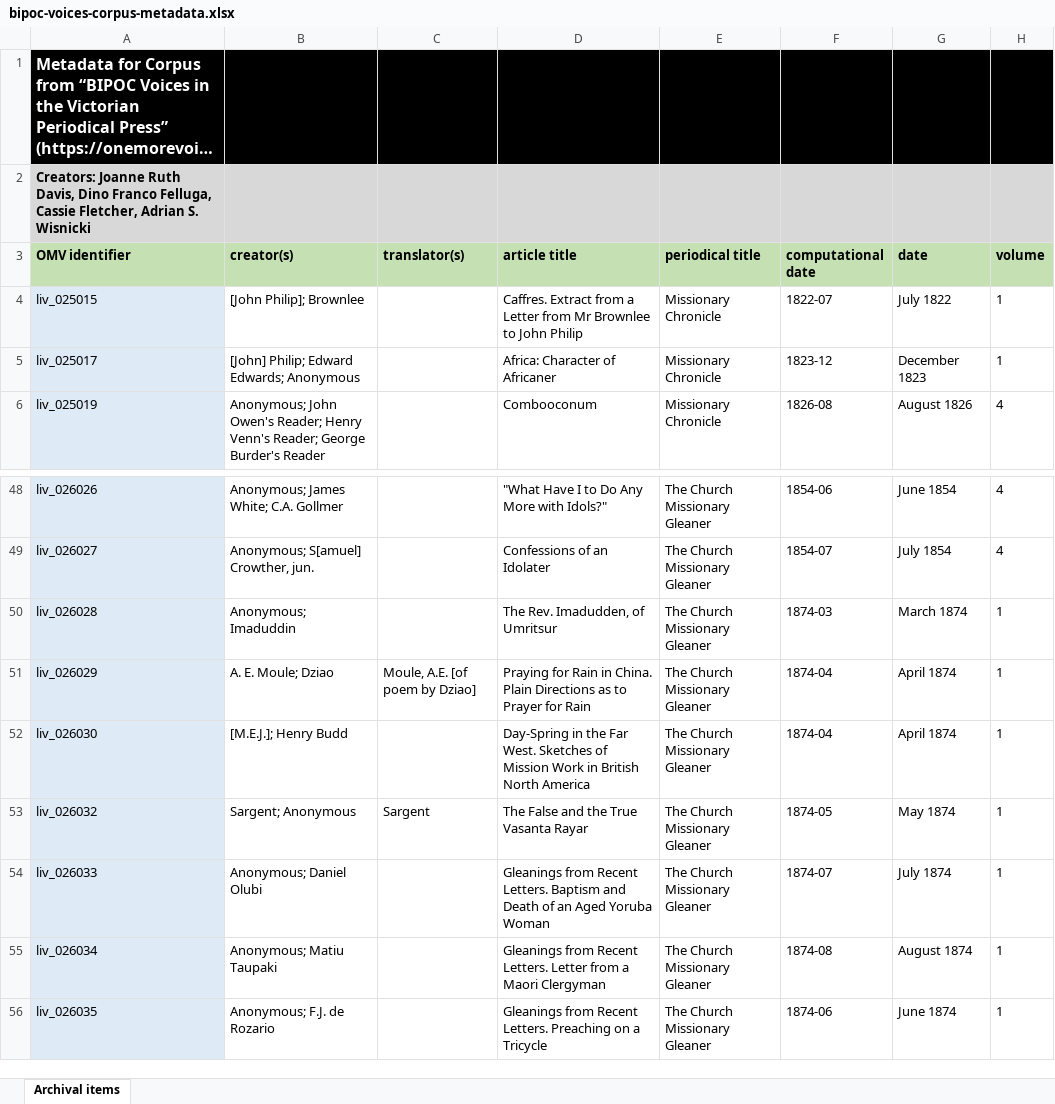
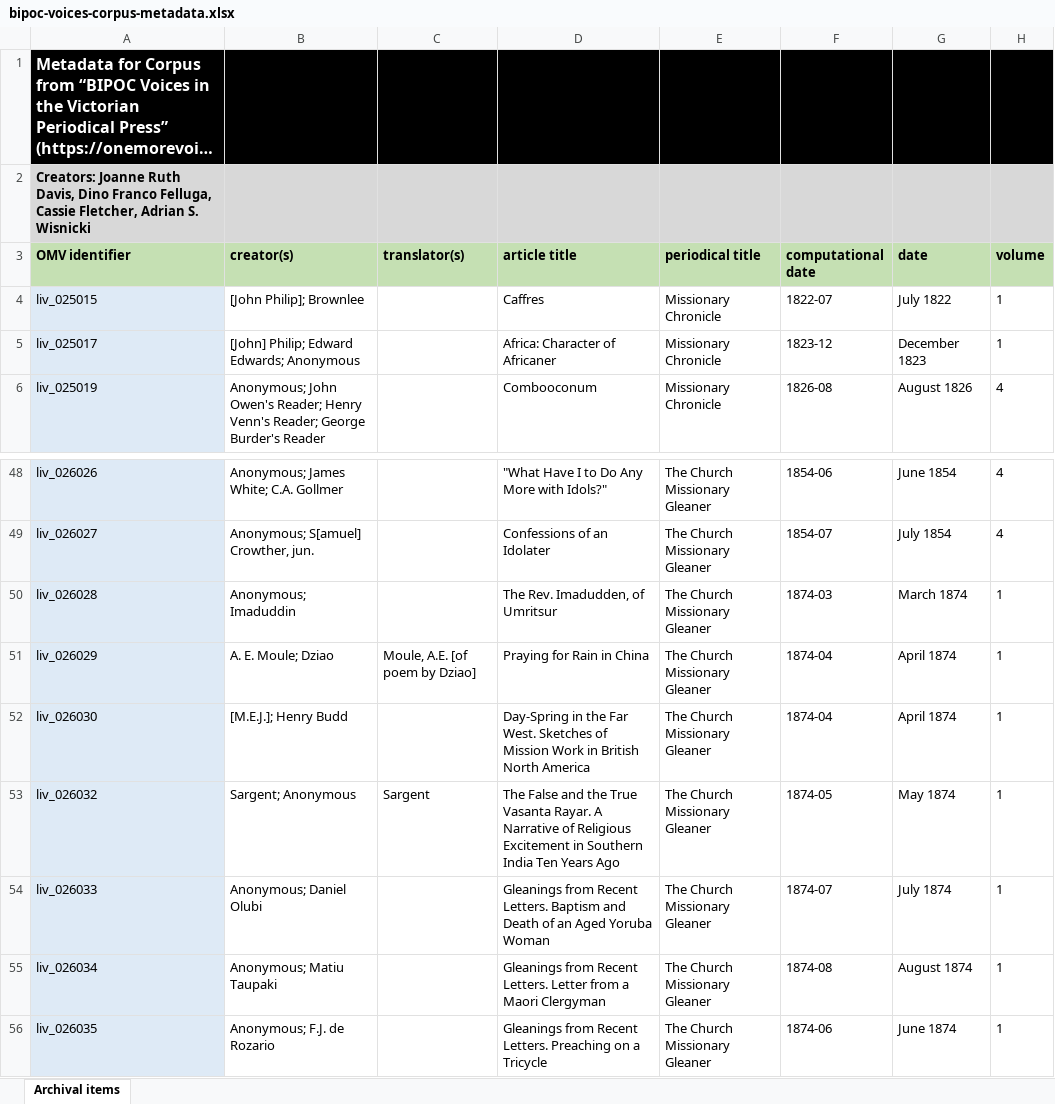
Before and after one commit to livingstoneonline/onemorevoice, an Excel workbook: txt/bipoc-voices-corpus/data/bipoc-voices-corpus-metadata.xlsx, sheet Archival items, drawn as a sheet; only a part is shown, gaps mark what is left out; long unchanged cells end in …; values as stored, in another font and other column widths than the file's, no borders; the diff names each change by its address in the sheet, - before the commit and + after, or states it on an @@ line.

Commit message:
u corpus md

```diff
--- a/txt/bipoc-voices-corpus/data/bipoc-voices-corpus-metadata.xlsx (sheet Archival items)
+++ b/txt/bipoc-voices-corpus/data/bipoc-voices-corpus-metadata.xlsx (sheet Archival items)
-D4 (article title): Caffres. Extract from a Letter from Mr Brownlee to John Philip
+D4 (article title): Caffres
-D51 (article title): Praying for Rain in China. Plain Directions as to Prayer for Rain
+D51 (article title): Praying for Rain in China
-D53 (article title): …True Vasanta Rayar
+D53 (article title): …True Vasanta Rayar. A Narrative of Religious Excitement in Southern India Ten Years Ago
```
